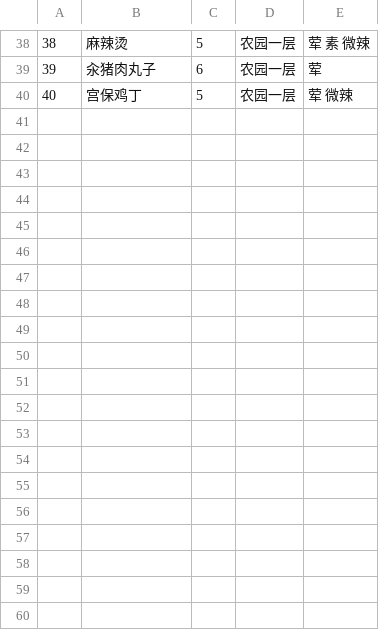
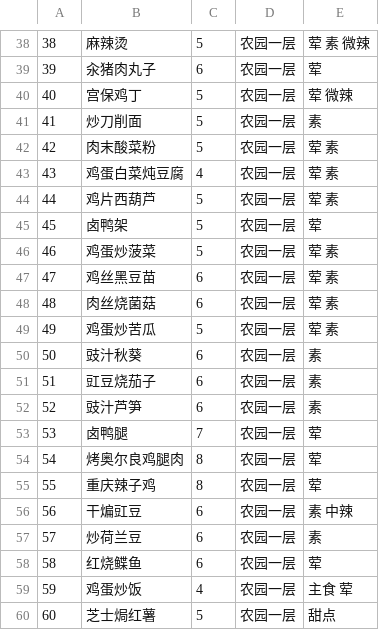
Before and after one commit to PKUCodeProjPractice/PKUDish, a CSV file: assets/data/dishes-nong1.csv, drawn as a sheet; only a part is shown, gaps mark what is left out; the diff covers the shown part only.

Commit message:
补充了部分农园一层菜

```diff
--- a/assets/data/dishes-nong1.csv
+++ b/assets/data/dishes-nong1.csv
@@ -40 +40,21 @@
 40,宫保鸡丁,5,农园一层,荤 微辣
+41,炒刀削面,5,农园一层,素
+42,肉末酸菜粉,5,农园一层,荤 素
+43,鸡蛋白菜炖豆腐,4,农园一层,荤 素
+44,鸡片西葫芦,5,农园一层,荤 素
+45,卤鸭架,5,农园一层,荤
+46,鸡蛋炒菠菜,5,农园一层,荤 素
+47,鸡丝黑豆苗,6,农园一层,荤 素
+48,肉丝烧菌菇,6,农园一层,荤 素
+49,鸡蛋炒苦瓜,5,农园一层,荤 素
+50,豉汁秋葵,6,农园一层,素
+51,豇豆烧茄子,6,农园一层,素
+52,豉汁芦笋,6,农园一层,素
+53,卤鸭腿,7,农园一层,荤
+54,烤奥尔良鸡腿肉,8,农园一层,荤
+55,重庆辣子鸡,8,农园一层,荤
+56,干煸豇豆,6,农园一层,素 中辣
+57,炒荷兰豆,6,农园一层,素
+58,红烧鲽鱼,6,农园一层,荤
+59,鸡蛋炒饭,4,农园一层,主食 荤
+60,芝士焗红薯,5,农园一层,甜点
```
Also changed, not shown: 10 added rows elsewhere in this file.
